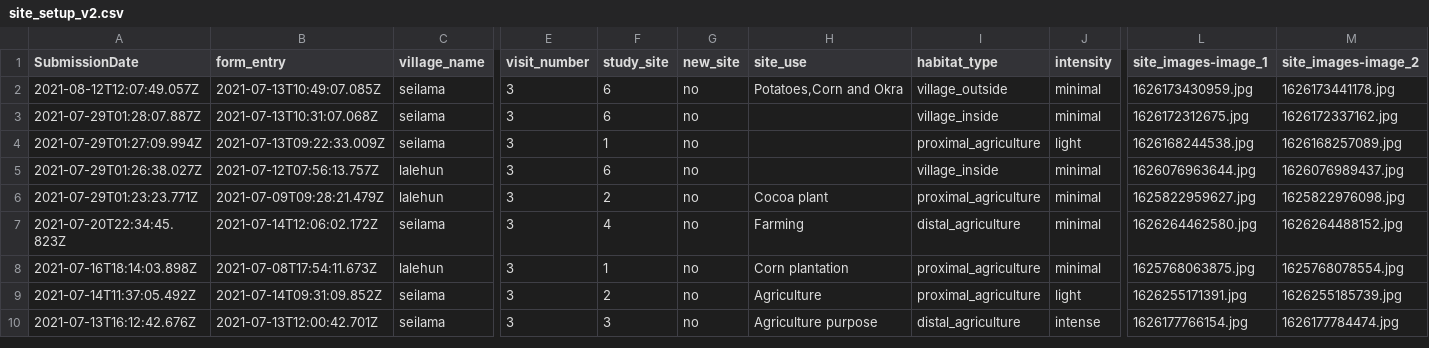
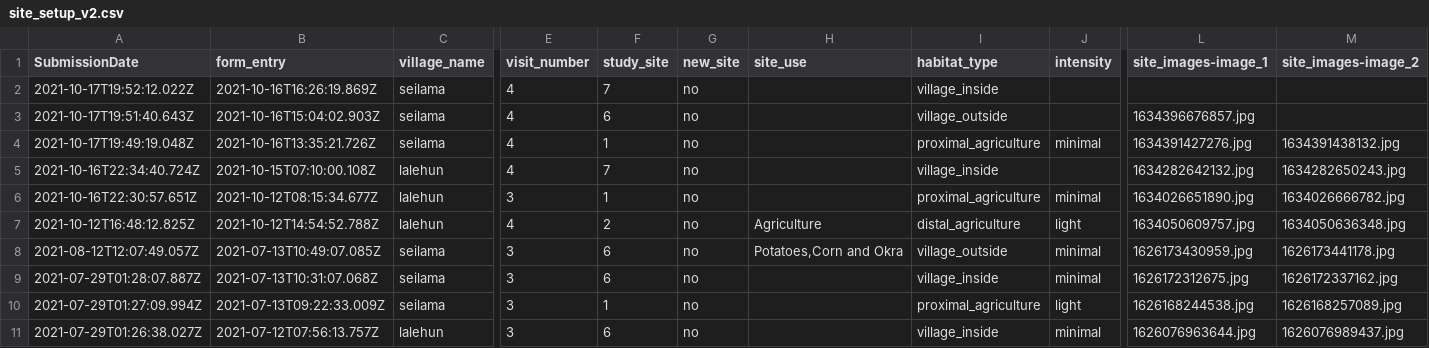
Before and after one commit to DidDrog11/rodent_trapping, a CSV file: data/raw_odk/trap_sites/site_setup_v2.csv, drawn as a sheet; only a part is shown, gaps mark what is left out; the shorter side is filled out with more unchanged rows; rows hold the shown columns only; the diff names each change by its address in the sheet, - before the commit and + after, or states it on an @@ line.

```diff
--- a/data/raw_odk/trap_sites/site_setup_v2.csv
+++ b/data/raw_odk/trap_sites/site_setup_v2.csv
+row 2: 2021-10-17T19:52:12.022Z | 2021-10-16T16:26:19.869Z | seilama | 4 | 7 | no |  | village_inside
+row 3: 2021-10-17T19:51:40.643Z | 2021-10-16T15:04:02.903Z | seilama | 4 | 6 | no |  | village_outside |  | 1634396676857.jpg
+row 4: 2021-10-17T19:49:19.048Z | 2021-10-16T13:35:21.726Z | seilama | 4 | 1 | no |  | proximal_agriculture | minimal | 1634391427276.jpg | 1634391438132.jpg
+row 5: 2021-10-16T22:34:40.724Z | 2021-10-15T07:10:00.108Z | lalehun | 4 | 7 | no |  | village_inside |  | 1634282642132.jpg | 1634282650243.jpg
+row 6: 2021-10-16T22:30:57.651Z | 2021-10-12T08:15:34.677Z | lalehun | 3 | 1 | no |  | proximal_agriculture | minimal | 1634026651890.jpg | 1634026666782.jpg
+row 7: 2021-10-12T16:48:12.825Z | 2021-10-12T14:54:52.788Z | lalehun | 4 | 2 | no | Agriculture | distal_agriculture | light | 1634050609757.jpg | 1634050636348.jpg
```
Also changed, not shown: data/raw_odk/trap_sites/site_setup_v2-house.csv, 34 other files.
